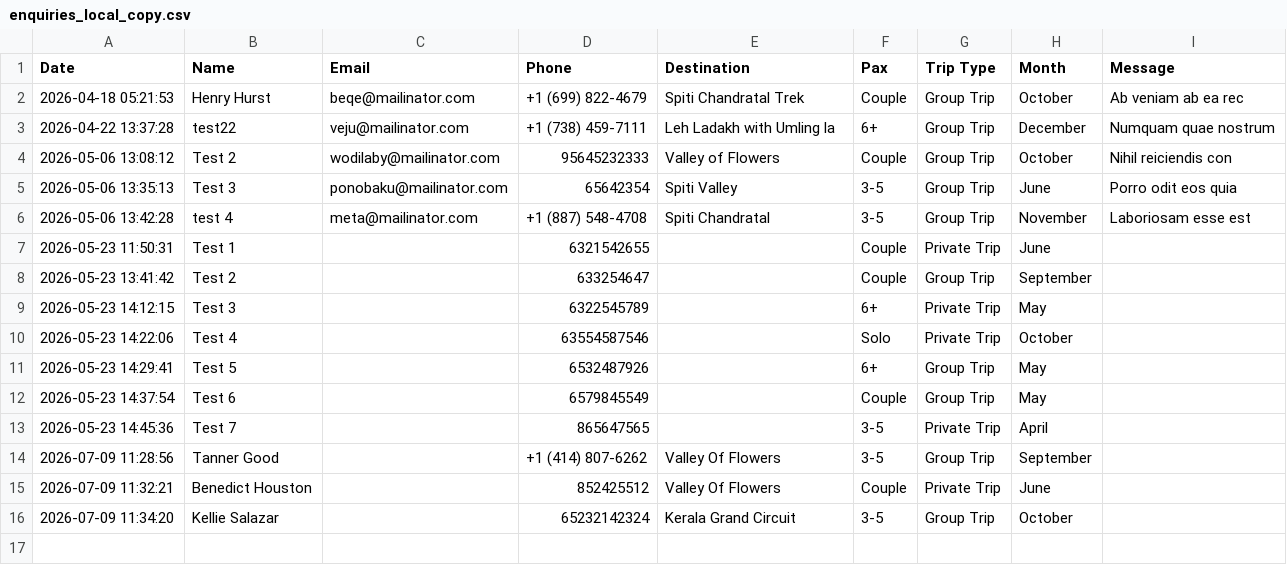
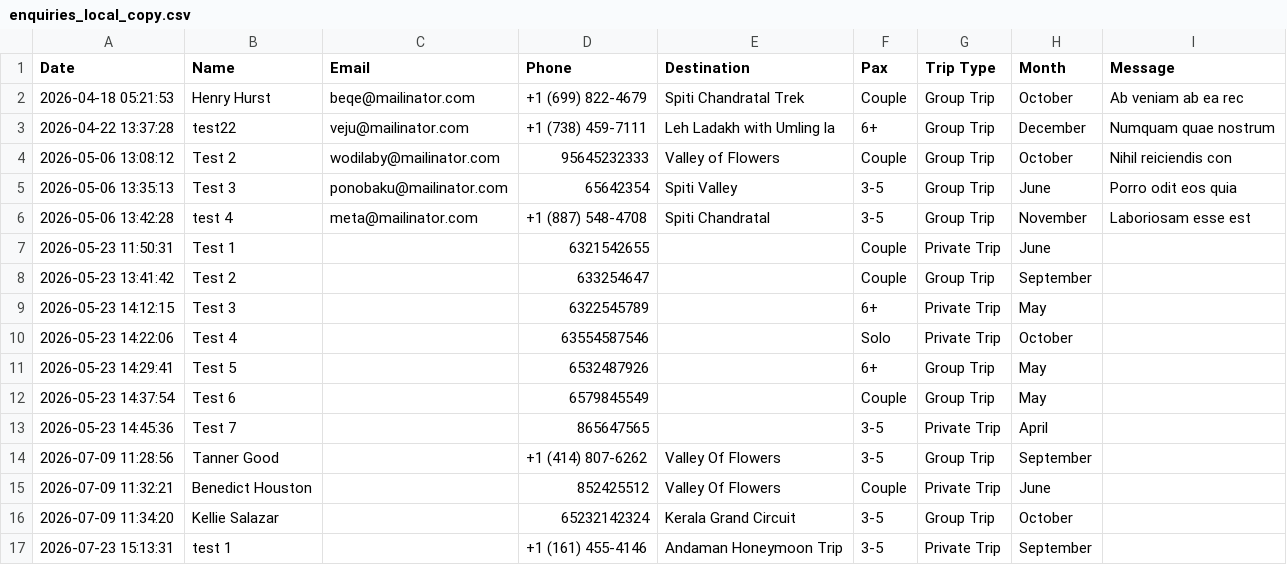
Before and after one commit to tndevelopers2024/roamers, a CSV file: enquiries_local_copy.csv, drawn as a sheet.

```diff
--- a/enquiries_local_copy.csv
+++ b/enquiries_local_copy.csv
@@ -16 +16,2 @@ Date,Name,Email,Phone,Destination,Pax,"Trip Type",Month,Message
 "2026-07-09 11:34:20","Kellie Salazar",,65232142324,"Kerala Grand Circuit",3-5,"Group Trip",October,
+"2026-07-23 15:13:31","test 1",,"+1 (161) 455-4146","Andaman Honeymoon Trip",3-5,"Private Trip",September,
```
Also changed, not shown: 8 other files.
